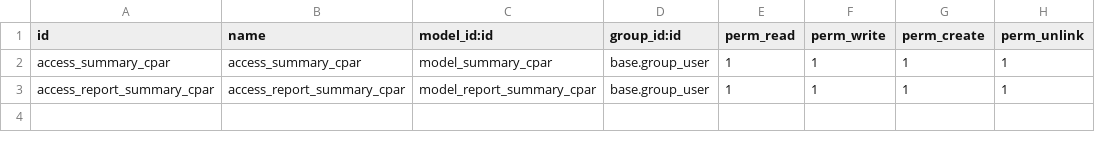
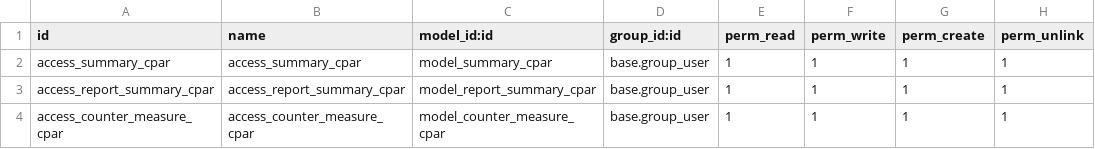
Before and after one commit to zdni/ci-cd-kokai, a CSV file: corrective_preventive_action/security/ir.model.access.csv, drawn as a sheet.

Commit message:
change field for cpar module

```diff
--- a/corrective_preventive_action/security/ir.model.access.csv
+++ b/corrective_preventive_action/security/ir.model.access.csv
@@ -3 +3,2 @@ access_summary_cpar,access_summary_cpar,model_summary_cpar,base.group_user,1,1,1
 access_report_summary_cpar,access_report_summary_cpar,model_report_summary_cpar,base.group_user,1,1,1,1
+access_counter_measure_cpar,access_counter_measure_cpar,model_counter_measure_cpar,base.group_user,1,1,1,1
```
Also changed, not shown: 4 other files.
